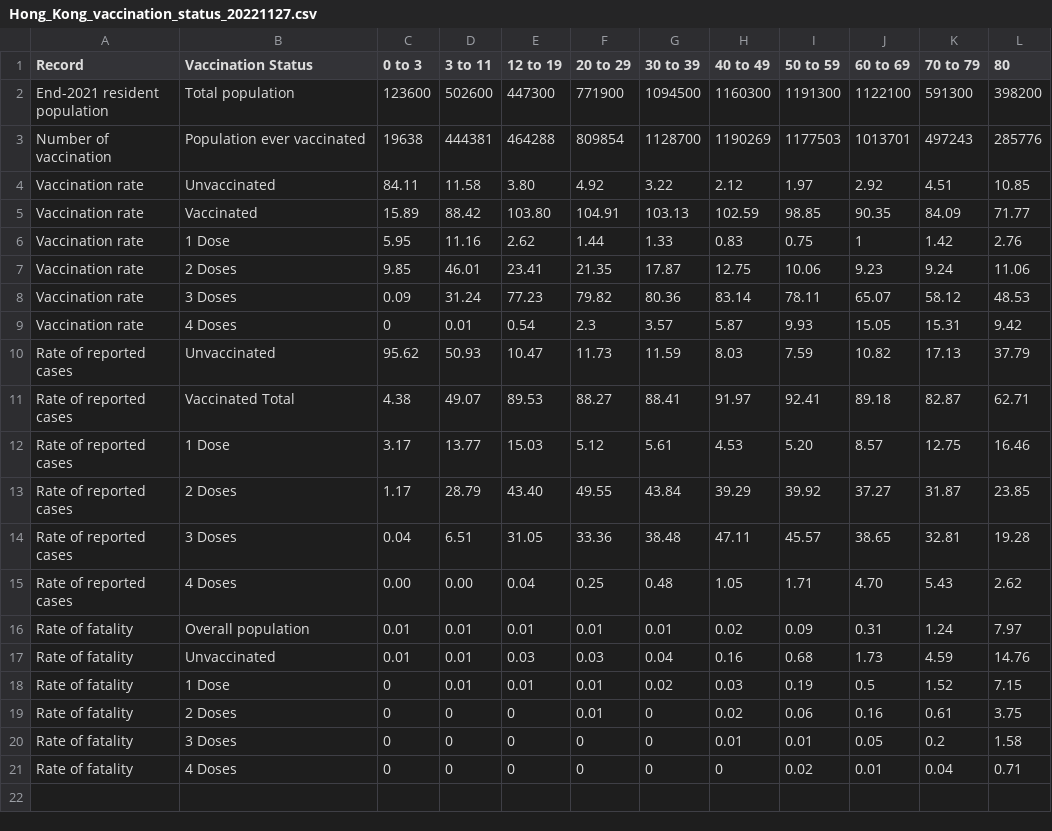
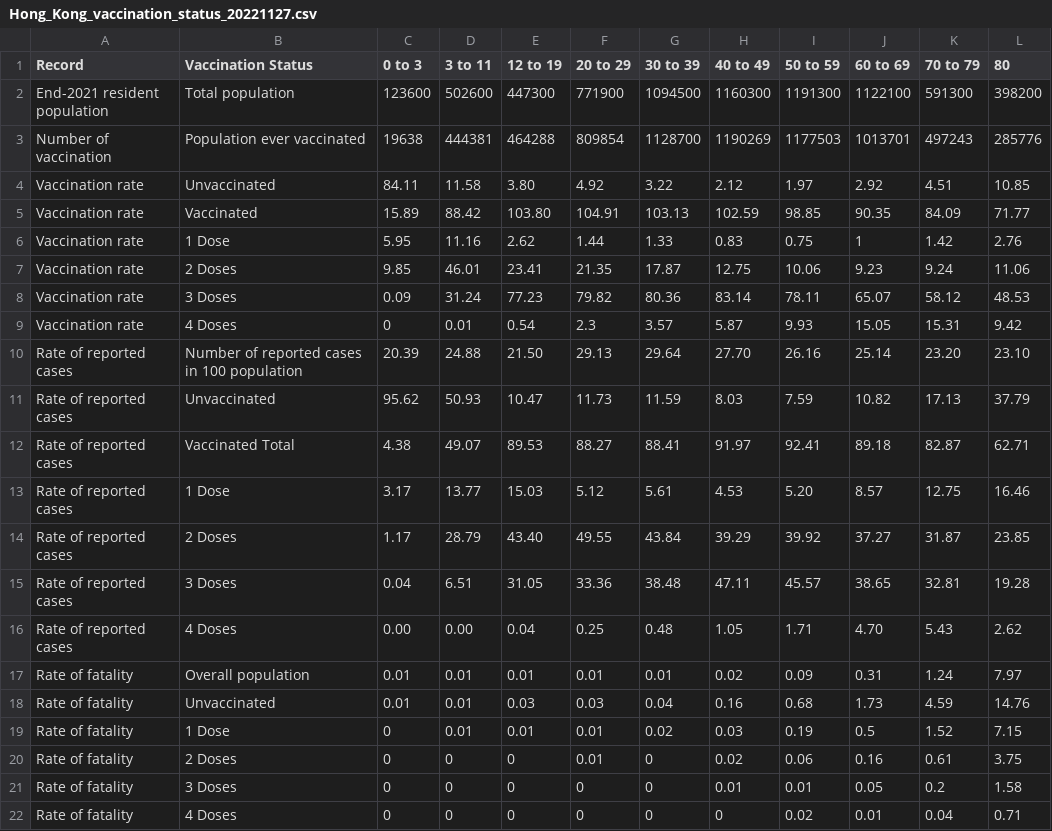
Before and after one commit to nellybirdie/AIDM, a CSV file: Hong_Kong_vaccination_status_20221127.csv, drawn as a sheet; the diff names each change by its address in the sheet, - before the commit and + after, or states it on an @@ line.

Commit message:
Update Hong_Kong_vaccination_status_20221127.csv

```diff
--- a/Hong_Kong_vaccination_status_20221127.csv
+++ b/Hong_Kong_vaccination_status_20221127.csv
+row 10: Rate of reported cases | Number of reported cases in 100 population | 20.39 | 24.88 | 21.50 | 29.13 | 29.64 | 27.70 | 26.16 | 25.14 | 23.20 | 23.10
```
